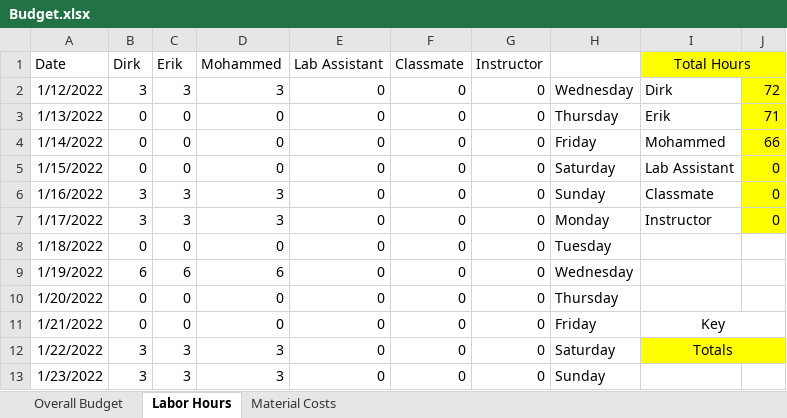
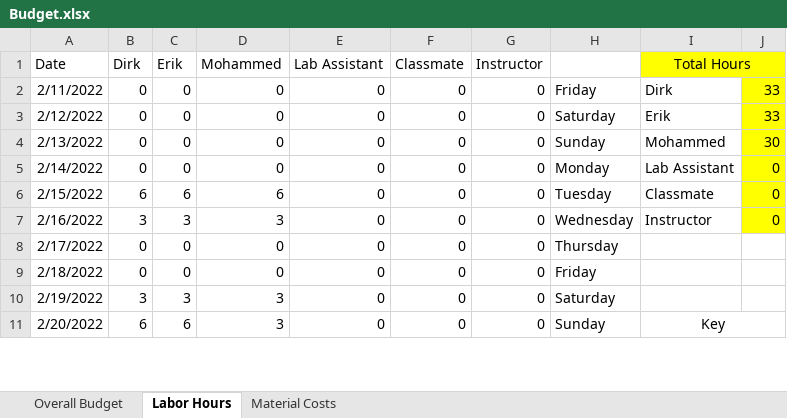
Before and after one commit to dirkt68/pl1-robotics, an Excel workbook: MotorMiniProject1/Budget.xlsx, sheet Labor Hours, drawn as a sheet; only a part is shown; values as stored, in another font and other column widths than the file's, no borders; removed rows and columns are numbered as before the commit, all else as after; the diff covers the shown part only; the diff names each change by its address in the sheet, - before the commit and + after, or states it on an @@ line.

```diff
--- a/MotorMiniProject1/Budget.xlsx (sheet Labor Hours)
+++ b/MotorMiniProject1/Budget.xlsx (sheet Labor Hours)
-row 2: 1/12/2022 | 3 | 3 | 3 | 0 | 0 | 0 | Wednesday | Dirk | 72
+row 2: 2/11/2022 | 0 | 0 | 0 | 0 | 0 | 0 | Friday | Dirk | 33
-A3 (Date): 1/13/2022
+A3 (Date): 2/12/2022
-H3: Thursday
+H3: Saturday
-J3: 71
+J3: 33
-A4 (Date): 1/14/2022
+A4 (Date): 2/13/2022
-H4: Friday
+H4: Sunday
-J4: 66
+J4: 30
-A5 (Date): 1/15/2022
+A5 (Date): 2/14/2022
-H5: Saturday
+H5: Monday
-A6 (Date): 1/16/2022
+A6 (Date): 2/15/2022
-B6 (Dirk): 3
+B6 (Dirk): 6
-C6 (Erik): 3
+C6 (Erik): 6
-D6 (Mohammed): 3
+D6 (Mohammed): 6
-H6: Sunday
+H6: Tuesday
-A7 (Date): 1/17/2022
+A7 (Date): 2/16/2022
-H7: Monday
+H7: Wednesday
-row 8: 1/18/2022 | 0 | 0 | 0 | 0 | 0 | 0 | Tuesday
-row 9: 1/19/2022 | 6 | 6 | 6 | 0 | 0 | 0 | Wednesday
-A8 (Date): 1/20/2022
+A8 (Date): 2/17/2022
-A9 (Date): 1/21/2022
+A9 (Date): 2/18/2022
-I9 (Total Hours): Key
+I9 (Total Hours): (empty)
-I11:J11 merged
-A10 (Date): 1/22/2022
+A10 (Date): 2/19/2022
-I10 (Total Hours): Totals
+I10 (Total Hours): (empty)
-I10:J10 fill: #FFFF00
+I10:J10 fill: none
-I12:J12 merged
-A11 (Date): 1/23/2022
+A11 (Date): 2/20/2022
-B11 (Dirk): 3
+B11 (Dirk): 6
-C11 (Erik): 3
+C11 (Erik): 6
-I11 (Total Hours): (empty)
+I11 (Total Hours): Key
+I11:J11 merged
```
Also changed, not shown: 2 added rows, 51 edited cells, cell formats and merged cells elsewhere in this sheet, sheet Overall Budget, sheet Material Costs, formulas that keep their value.
